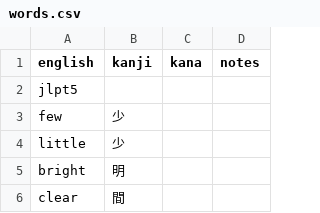
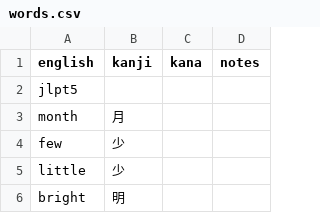
Before and after one commit to KokoDoko/gogo-nihongo, a CSV file: words.csv, drawn as a sheet; only a part is shown; the shorter side is filled out with more unchanged rows; the diff names each change by its address in the sheet, - before the commit and + after, or states it on an @@ line.

```diff
--- a/words.csv
+++ b/words.csv
+row 3: month | 月
```
Also changed, not shown: 3 other files.
